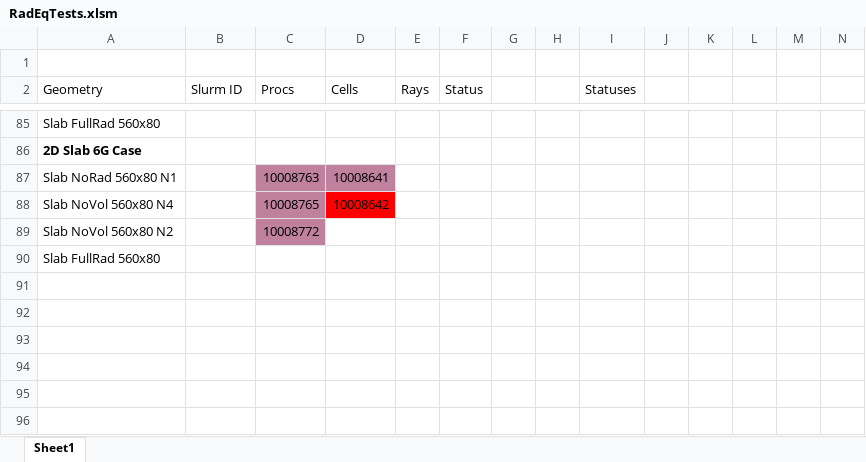
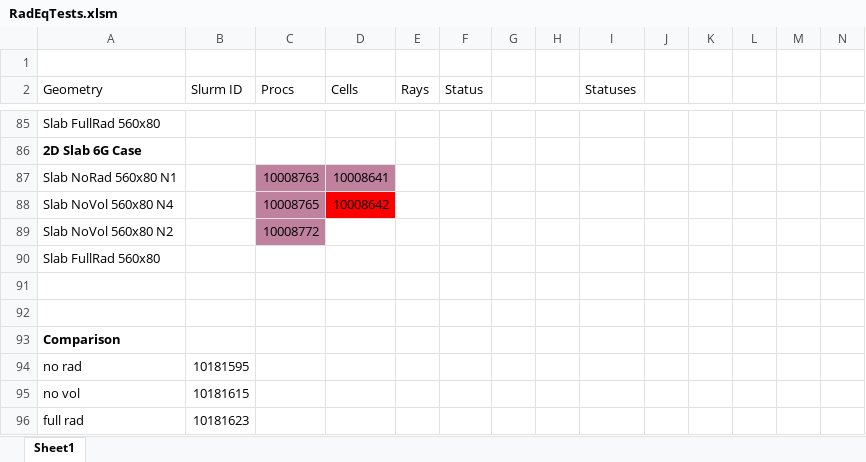
Before and after one commit to owenmylotte/ablateInputs, an Excel workbook: RadEqTests.xlsm, sheet Sheet1, drawn as a sheet; only a part is shown, gaps mark what is left out; values as stored, in another font and other column widths than the file's, no borders; rows hold the shown columns only; the diff names each change by its address in the sheet, - before the commit and + after, or states it on an @@ line.

Commit message:
Ray sharing scaling tests

```diff
--- a/RadEqTests.xlsm (sheet Sheet1)
+++ b/RadEqTests.xlsm (sheet Sheet1)
+row 91: (empty)
+row 92: (empty)
+row 93: Comparison
+row 94: no rad | 10181595
+row 95: no vol | 10181615
+row 96: full rad | 10181623
```
Also changed, not shown: 6 other files.
